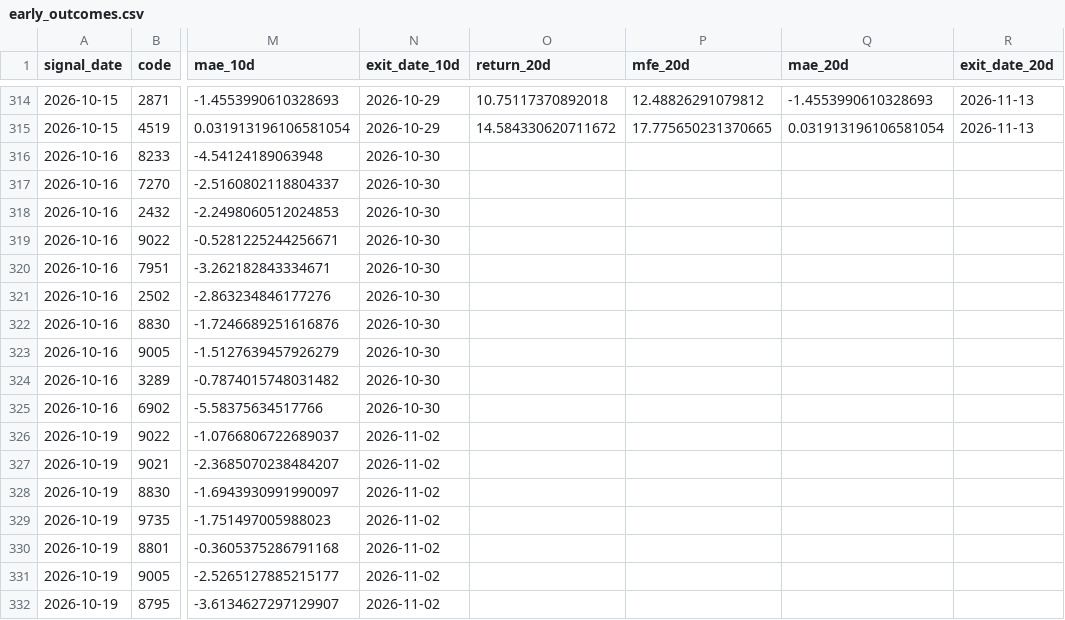
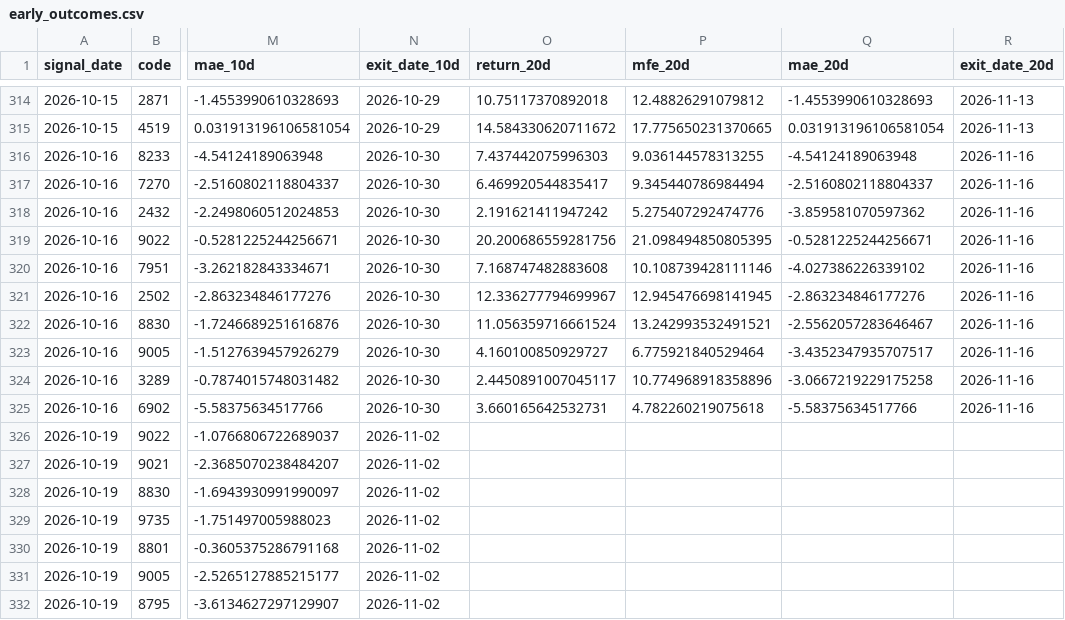
Before and after one commit to izumi7139-ai/nikkei225-line-bot, a CSV file: data_early/early_outcomes.csv, drawn as a sheet; only a part is shown, gaps mark what is left out; the diff covers the shown part only; the diff names each change by its address in the sheet, - before the commit and + after, or states it on an @@ line.

```diff
--- a/data_early/early_outcomes.csv
+++ b/data_early/early_outcomes.csv
-O316 (return_20d): (empty)
+O316 (return_20d): 7.437442075996303
-P316 (mfe_20d): (empty)
+P316 (mfe_20d): 9.036144578313255
-Q316 (mae_20d): (empty)
+Q316 (mae_20d): -4.54124189063948
-R316:R325 (exit_date_20d): (empty)
+R316:R325 (exit_date_20d): 2026-11-16
-O317 (return_20d): (empty)
+O317 (return_20d): 6.469920544835417
-P317 (mfe_20d): (empty)
+P317 (mfe_20d): 9.345440786984494
-Q317 (mae_20d): (empty)
+Q317 (mae_20d): -2.5160802118804337
-O318 (return_20d): (empty)
+O318 (return_20d): 2.191621411947242
-P318 (mfe_20d): (empty)
+P318 (mfe_20d): 5.275407292474776
-Q318 (mae_20d): (empty)
+Q318 (mae_20d): -3.859581070597362
-O319 (return_20d): (empty)
+O319 (return_20d): 20.200686559281756
-P319 (mfe_20d): (empty)
+P319 (mfe_20d): 21.098494850805395
-Q319 (mae_20d): (empty)
+Q319 (mae_20d): -0.5281225244256671
-O320 (return_20d): (empty)
+O320 (return_20d): 7.168747482883608
-P320 (mfe_20d): (empty)
+P320 (mfe_20d): 10.108739428111146
-Q320 (mae_20d): (empty)
+Q320 (mae_20d): -4.027386226339102
-O321 (return_20d): (empty)
+O321 (return_20d): 12.336277794699967
-P321 (mfe_20d): (empty)
+P321 (mfe_20d): 12.945476698141945
-Q321 (mae_20d): (empty)
+Q321 (mae_20d): -2.863234846177276
-O322 (return_20d): (empty)
+O322 (return_20d): 11.056359716661524
-P322 (mfe_20d): (empty)
+P322 (mfe_20d): 13.242993532491521
-Q322 (mae_20d): (empty)
+Q322 (mae_20d): -2.5562057283646467
-O323 (return_20d): (empty)
+O323 (return_20d): 4.160100850929727
-P323 (mfe_20d): (empty)
+P323 (mfe_20d): 6.775921840529464
-Q323 (mae_20d): (empty)
+Q323 (mae_20d): -3.4352347935707517
-O324 (return_20d): (empty)
+O324 (return_20d): 2.4450891007045117
-P324 (mfe_20d): (empty)
+P324 (mfe_20d): 10.774968918358896
-Q324 (mae_20d): (empty)
+Q324 (mae_20d): -3.0667219229175258
-O325 (return_20d): (empty)
+O325 (return_20d): 3.660165642532731
-P325 (mfe_20d): (empty)
+P325 (mfe_20d): 4.782260219075618
-Q325 (mae_20d): (empty)
+Q325 (mae_20d): -5.58375634517766
```
Also changed, not shown: 6 added rows and 40 edited cells elsewhere in this file, reports_early/early_latest.csv, 1 other file.
